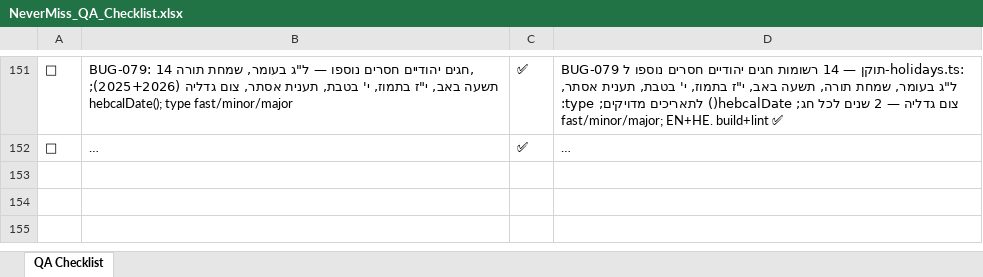
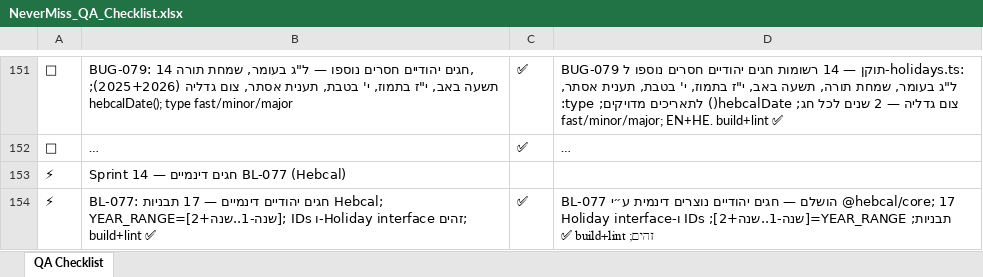
Before and after one commit to GuyIts29/nevermiss, an Excel workbook: NeverMiss_QA_Checklist.xlsx, sheet QA Checklist, drawn as a sheet; only a part is shown, gaps mark what is left out; long unchanged cells end in …; values as stored, in another font and other column widths than the file's, no borders; the diff names each change by its address in the sheet, - before the commit and + after, or states it on an @@ line.

```diff
--- a/NeverMiss_QA_Checklist.xlsx (sheet QA Checklist)
+++ b/NeverMiss_QA_Checklist.xlsx (sheet QA Checklist)
+row 153: ⚡ | Sprint 14 — חגים דינמיים BL-077 (Hebcal)
+row 154: ⚡ | BL-077: חגים יהודיים דינמיים — 17 תבניות Hebcal; YEAR_RANGE=[שנה-1..שנה+2]; IDs ו-Holiday interface זהים; build+lint ✅ | ✅ | BL-077 הושלם — חגים יהודיים נוצרים דינמית ע״י @hebcal/core; 17 תבניות; YEAR_RANGE=[שנה-1..שנה+2]; IDs ו-Holiday interface זהים; build+lint ✅
```
Also changed, not shown: changelog.xlsx, 7 other files.
